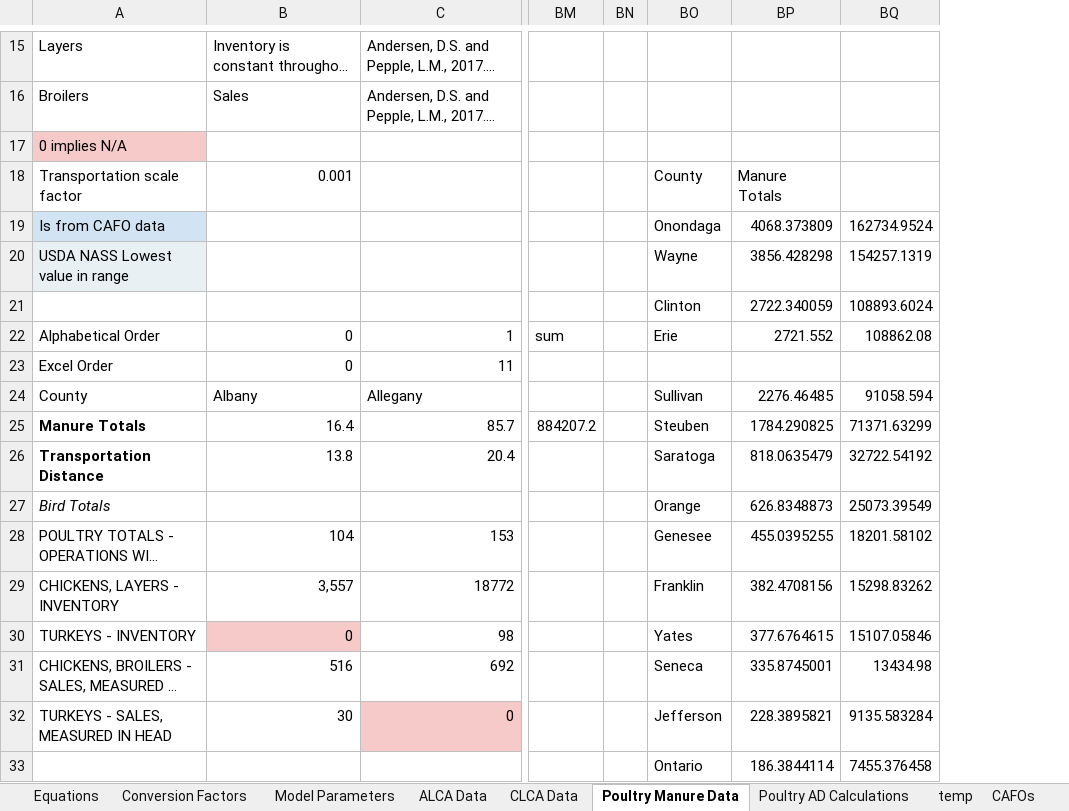
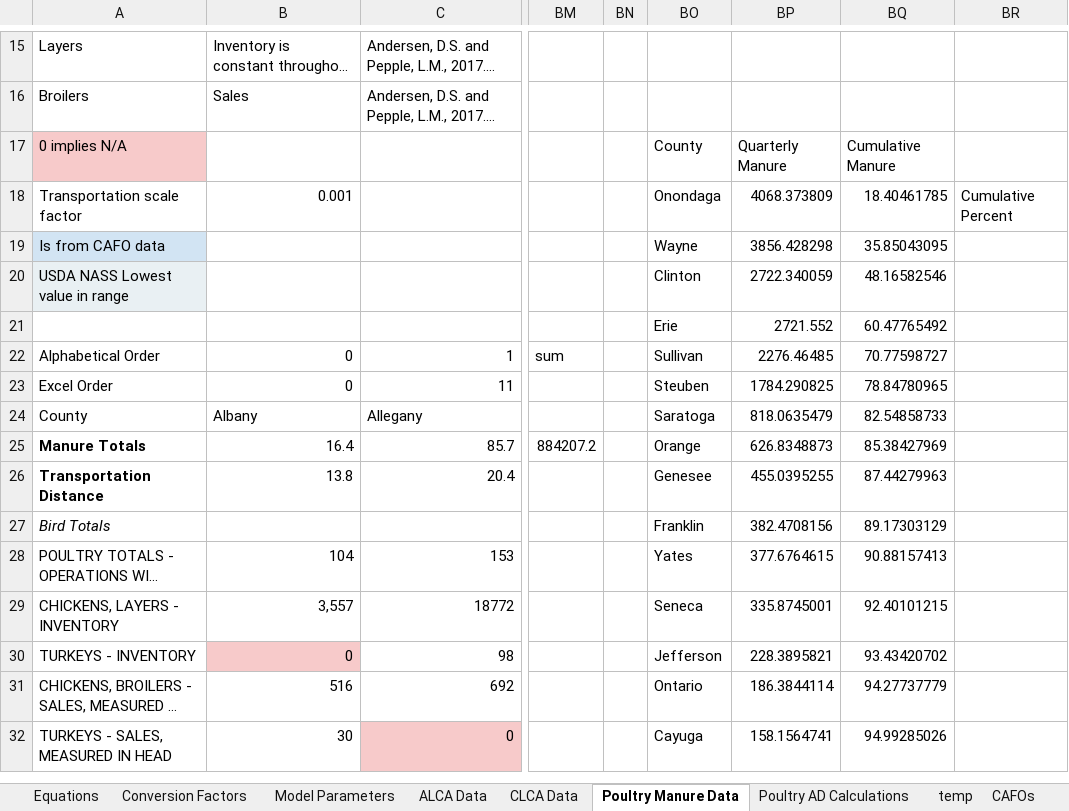
Before and after one commit to PEESEgroup/poultry-CLCO, an Excel workbook: data/data analysis/CLCO_TEO_LCA_Data.xlsx, sheet Poultry Manure Data, drawn as a sheet; only a part is shown, gaps mark what is left out; long unchanged cells end in …; values as stored, in another font and other column widths than the file's, no borders; removed rows and columns are numbered as before the commit, all else as after; rows hold the shown columns only; the diff covers the shown part only; the diff names each change by its address in the sheet, - before the commit and + after, or states it on an @@ line.

```diff
--- a/data/data analysis/CLCO_TEO_LCA_Data.xlsx (sheet Poultry Manure Data)
+++ b/data/data analysis/CLCO_TEO_LCA_Data.xlsx (sheet Poultry Manure Data)
-column BQ, rows 20-32: 154257.1319 | 108893.6024 | 108862.08 |  | 91058.594 | 71371.63299 | 32722.54192 | 25073.39549 | 18201.58102 | 15298.83262 | 15107.05846 | 13434.98 | 9135.583284
+column BQ, rows 17-20: Cumulative Manure | 18.40461785 | 35.85043095 | 48.16582546; rows 22-32: 70.77598727 | 78.84780965 | 82.54858733 | 85.38427969 | 87.44279963 | 89.17303129 | 90.88157413 | 92.40101215 | 93.43420702 | 94.27737779 | 94.99285026
+column BR, row 18: Cumulative Percent
-BO17: (empty)
+BO17: County
-BP17: (empty)
+BP17: Quarterly Manure
-BO18: County
+BO18: Onondaga
-BP18: Manure Totals
+BP18: 4068.373809
-row 19: Is from CAFO data |  |  |  |  | Onondaga | 4068.373809 | 162734.9524
-A19: USDA NASS Lowest value in range
+A19: Is from CAFO data
-A20: (empty)
+A20: USDA NASS Lowest value in range
-A20 fill: none
+A20 fill: #E9F0F3
+row 21:  |  |  |  |  | Erie | 2721.552 | 60.47765492
-BO22: Erie
+BO22: Sullivan
-BP22: 2721.552
+BP22: 2276.46485
-BO23: (empty)
+BO23: Steuben
-BP23: (empty)
+BP23: 1784.290825
-BO24: Sullivan
+BO24: Saratoga
-BP24: 2276.46485
+BP24: 818.0635479
-BO25: Steuben
+BO25: Orange
-BP25: 1784.290825
+BP25: 626.8348873
-BO26: Saratoga
+BO26: Genesee
-BP26: 818.0635479
+BP26: 455.0395255
-BO27: Orange
+BO27: Franklin
-BP27: 626.8348873
+BP27: 382.4708156
-BO28: Genesee
+BO28: Yates
-BP28: 455.0395255
+BP28: 377.6764615
-BO29: Franklin
+BO29: Seneca
-BP29: 382.4708156
+BP29: 335.8745001
-BO30: Yates
+BO30: Jefferson
-BP30: 377.6764615
+BP30: 228.3895821
-BO31: Seneca
+BO31: Ontario
-BP31: 335.8745001
+BP31: 186.3844114
-BO32: Jefferson
+BO32: Cayuga
-BP32: 228.3895821
+BP32: 158.1564741
-row 33:  |  |  |  |  | Ontario | 186.3844114 | 7455.376458
```
Also changed, not shown: 7 added rows, 6 removed rows and 29 edited cells elsewhere in this sheet, sheet Model Parameters, data/data analysis/ParetoFronts.xlsx, data/data analysis/S2502.xlsx, 13 other files.
